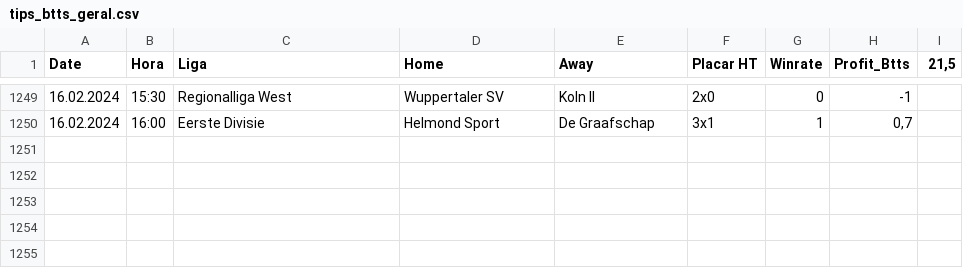
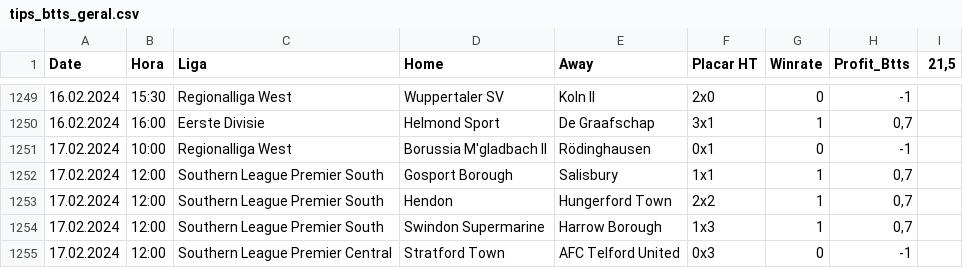
Before and after one commit to scooby75/bdfootball, a CSV file: tips_btts_geral.csv, drawn as a sheet; only a part is shown, gaps mark what is left out.

```diff
--- a/tips_btts_geral.csv
+++ b/tips_btts_geral.csv
@@ -1250 +1250,6 @@ Date,Hora,Liga,Home,Away,Placar HT,Winrate,Profit_Btts,"21,5"
 16.02.2024,16:00,Eerste Divisie,Helmond Sport,De Graafschap,3x1,1,"0,7",
+17.02.2024,10:00,Regionalliga West,Borussia M'gladbach II,Rödinghausen,0x1,0,-1,
+17.02.2024,12:00,Southern League Premier South,Gosport Borough,Salisbury,1x1,1,"0,7",
+17.02.2024,12:00,Southern League Premier South,Hendon,Hungerford Town,2x2,1,"0,7",
+17.02.2024,12:00,Southern League Premier South,Swindon Supermarine,Harrow Borough,1x3,1,"0,7",
+17.02.2024,12:00,Southern League Premier Central,Stratford Town,AFC Telford United,0x3,0,-1,
```
Also changed, not shown: tips_ha_geral.csv, tips_lay_zebra_ht_geral.csv.
